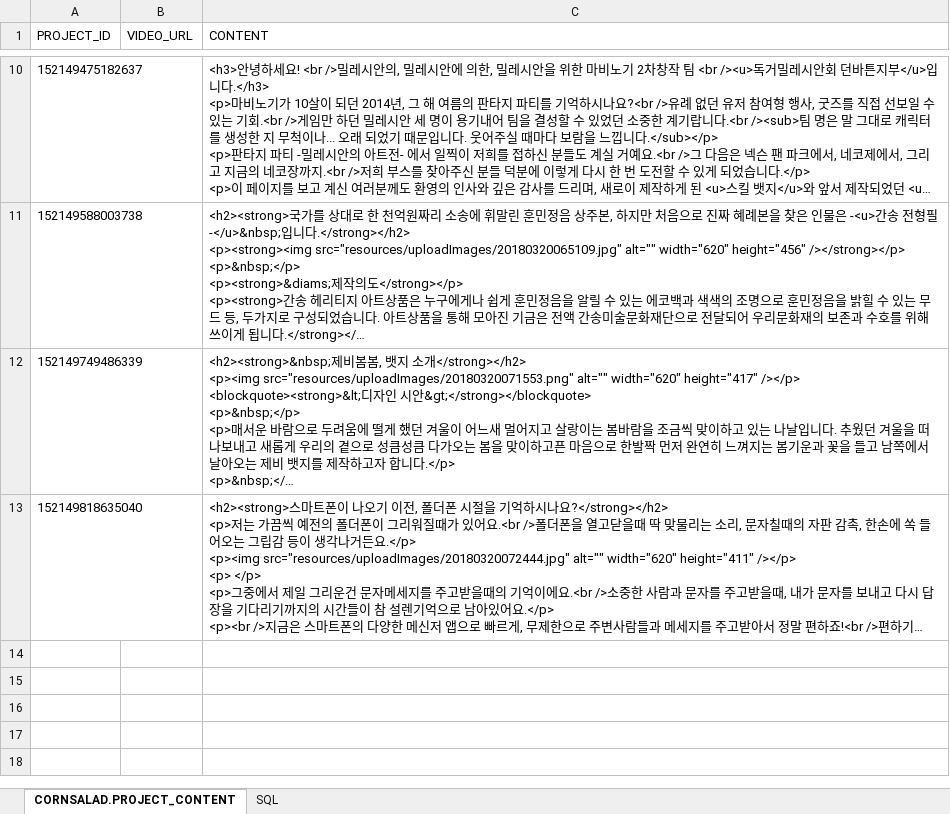
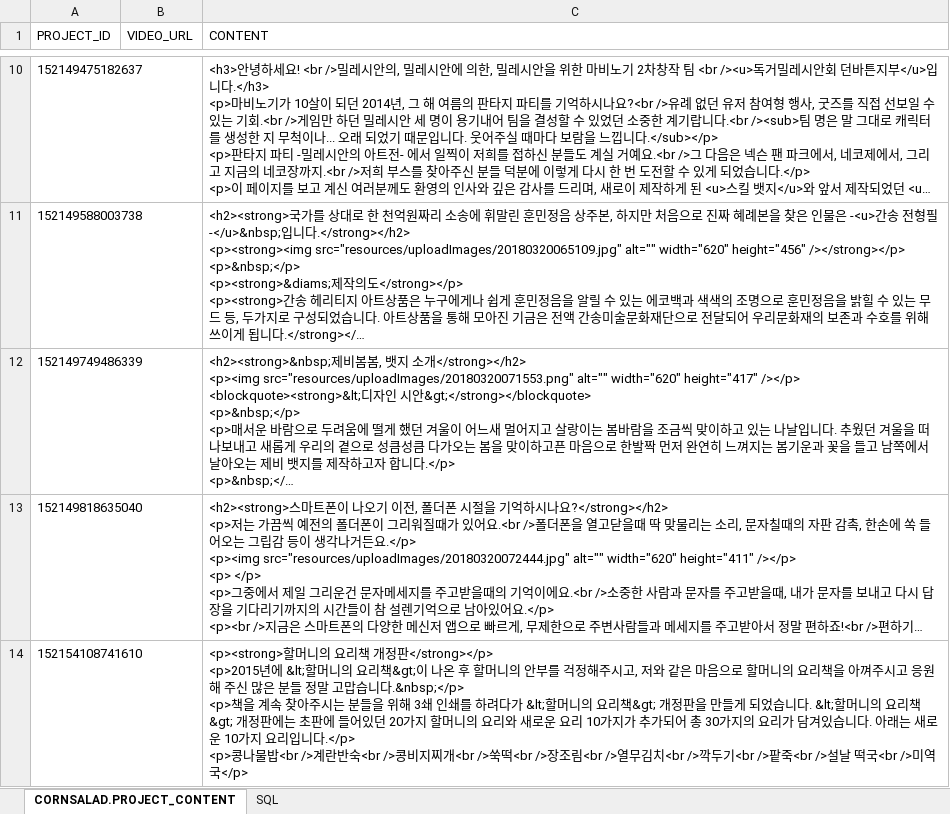
Before and after one commit to lenzefinal/cornsalad, an Excel workbook: finalp/src/main/webapp/resources/db/PROJECT_CONTENT.xlsx, sheet CORNSALAD.PROJECT_CONTENT, drawn as a sheet; only a part is shown, gaps mark what is left out; long unchanged cells end in …; values as stored, in another font and other column widths than the file's, no borders; ↵ is a line break in a cell; the diff covers the shown part only; the diff names each change by its address in the sheet, - before the commit and + after, or states it on an @@ line.

```diff
--- a/finalp/src/main/webapp/resources/db/PROJECT_CONTENT.xlsx (sheet CORNSALAD.PROJECT_CONTENT)
+++ b/finalp/src/main/webapp/resources/db/PROJECT_CONTENT.xlsx (sheet CORNSALAD.PROJECT_CONTENT)
+row 14: 152154108741610 |  | <p><strong>할머니의 요리책 개정판</strong></p> ↵ <p>2015년에 &lt;할머니의 요리책&gt;이 나온 후 할머니의 안부를 걱정해주시고, 저와 같은 마음으로 할머니의 요리책을 아껴주시고 응원해 주신 많은 분들 정말 고맙습니다.&nbsp;</p> ↵ <p>책을 계속 찾아주시는 분들을 위해 3쇄 인쇄를 하려다가 &lt;할머니의 요리책&gt; 개정판을 만들게 되었습니다. &lt;할머니의 요리책&gt; 개정판에는 초판에 들어있던 20가지 할머니의 요리와 새로운 요리 10가지가 추가되어 총 30가지의 요리가 담겨있습니다. 아래는 새로운 10가지 요리입니다.</p> ↵ <p>콩나물밥<br />계란반숙<br />콩비지찌개<br />쑥떡<br />장조림<br />열무김치<br />깍두기<br />팥죽<br />설날 떡국<br />미역국</p>
```
Also changed, not shown: 3 added rows elsewhere in this sheet, finalp/src/main/webapp/resources/db/PRODUCT.xlsx, finalp/src/main/webapp/resources/db/PROJECT.xlsx, 26 other files.
